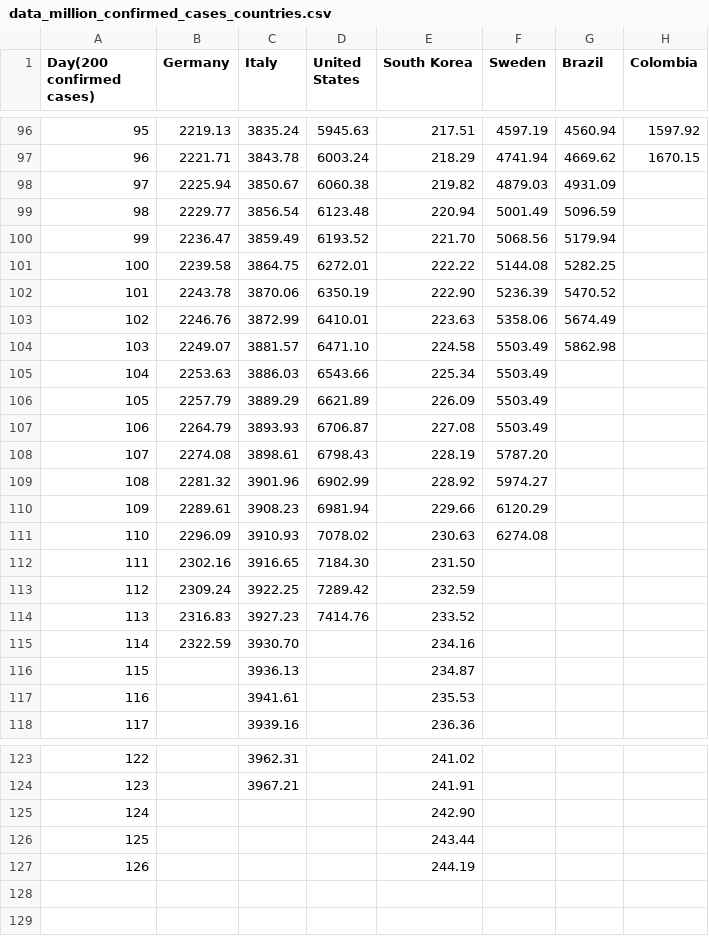
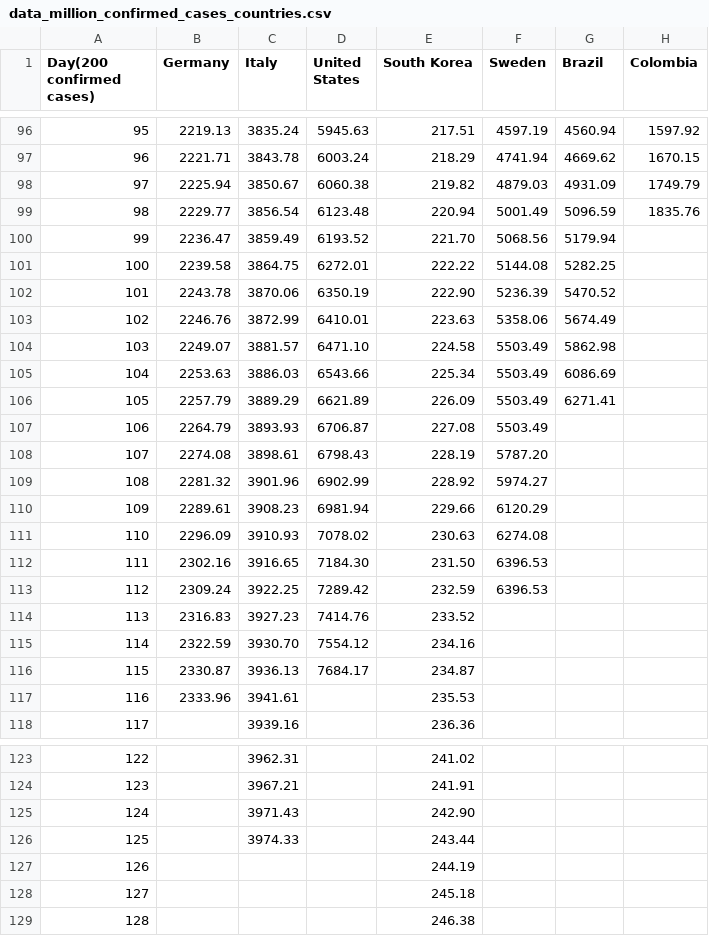
Before and after one commit to ideascol/covid19, a CSV file: data/data_million_confirmed_cases_countries.csv, drawn as a sheet; only a part is shown, gaps mark what is left out.

```diff
--- a/data/data_million_confirmed_cases_countries.csv
+++ b/data/data_million_confirmed_cases_countries.csv
@@ -97,4 +97,4 @@ Day(200 confirmed cases),Germany,Italy,United States,South Korea,Sweden,Brazil,C
 96,2221.71,3843.78,6003.24,218.29,4741.94,4669.62,1670.15
-97,2225.94,3850.67,6060.38,219.82,4879.03,4931.09,
-98,2229.77,3856.54,6123.48,220.94,5001.49,5096.59,
+97,2225.94,3850.67,6060.38,219.82,4879.03,4931.09,1749.79
+98,2229.77,3856.54,6123.48,220.94,5001.49,5096.59,1835.76
 99,2236.47,3859.49,6193.52,221.70,5068.56,5179.94,
@@ -104,4 +104,4 @@ Day(200 confirmed cases),Germany,Italy,United States,South Korea,Sweden,Brazil,C
 103,2249.07,3881.57,6471.10,224.58,5503.49,5862.98,
-104,2253.63,3886.03,6543.66,225.34,5503.49,,
-105,2257.79,3889.29,6621.89,226.09,5503.49,,
+104,2253.63,3886.03,6543.66,225.34,5503.49,6086.69,
+105,2257.79,3889.29,6621.89,226.09,5503.49,6271.41,
 106,2264.79,3893.93,6706.87,227.08,5503.49,,
@@ -111,8 +111,8 @@ Day(200 confirmed cases),Germany,Italy,United States,South Korea,Sweden,Brazil,C
 110,2296.09,3910.93,7078.02,230.63,6274.08,,
-111,2302.16,3916.65,7184.30,231.50,,,
-112,2309.24,3922.25,7289.42,232.59,,,
+111,2302.16,3916.65,7184.30,231.50,6396.53,,
+112,2309.24,3922.25,7289.42,232.59,6396.53,,
 113,2316.83,3927.23,7414.76,233.52,,,
-114,2322.59,3930.70,,234.16,,,
-115,,3936.13,,234.87,,,
-116,,3941.61,,235.53,,,
+114,2322.59,3930.70,7554.12,234.16,,,
+115,2330.87,3936.13,7684.17,234.87,,,
+116,2333.96,3941.61,,235.53,,,
 117,,3939.16,,236.36,,,
@@ -124,4 +124,6 @@ Day(200 confirmed cases),Germany,Italy,United States,South Korea,Sweden,Brazil,C
 123,,3967.21,,241.91,,,
-124,,,,242.90,,,
-125,,,,243.44,,,
+124,,3971.43,,242.90,,,
+125,,3974.33,,243.44,,,
 126,,,,244.19,,,
+127,,,,245.18,,,
+128,,,,246.38,,,
```
Also changed, not shown: data/data_200day_confirmed_cases_countries.csv, data/data_brazil.csv, 9 other files.
